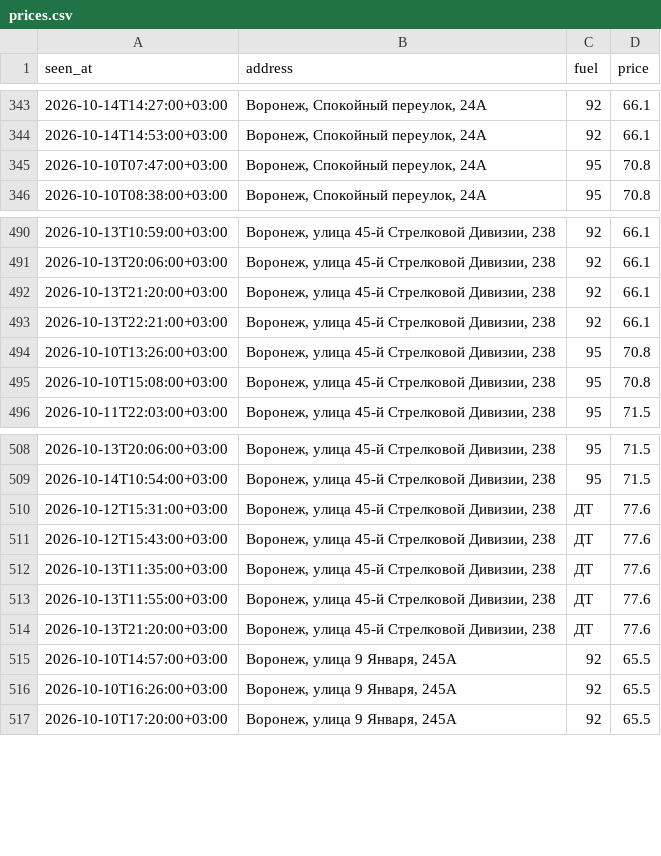
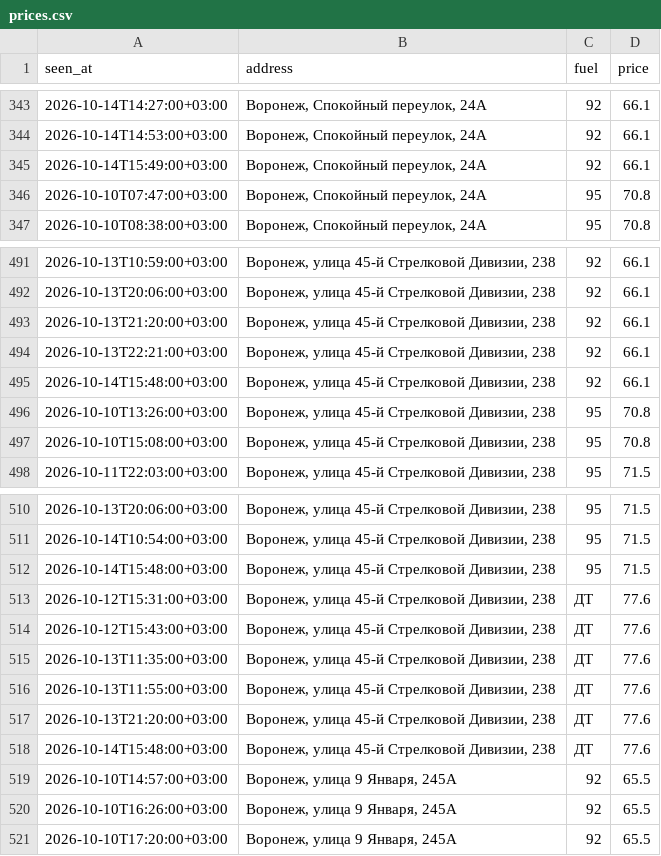
Before and after one commit to dooodoIvan/benzin, a CSV file: data/prices.csv, drawn as a sheet; only a part is shown, gaps mark what is left out; the diff names each change by its address in the sheet, - before the commit and + after, or states it on an @@ line.

```diff
--- a/data/prices.csv
+++ b/data/prices.csv
+row 345: 2026-10-14T15:49:00+03:00 | Воронеж, Спокойный переулок, 24А | 92 | 66.1
+row 495: 2026-10-14T15:48:00+03:00 | Воронеж, улица 45-й Стрелковой Дивизии, 238 | 92 | 66.1
+row 512: 2026-10-14T15:48:00+03:00 | Воронеж, улица 45-й Стрелковой Дивизии, 238 | 95 | 71.5
+row 518: 2026-10-14T15:48:00+03:00 | Воронеж, улица 45-й Стрелковой Дивизии, 238 | ДТ | 77.6
```
Also changed, not shown: 4 other files.
